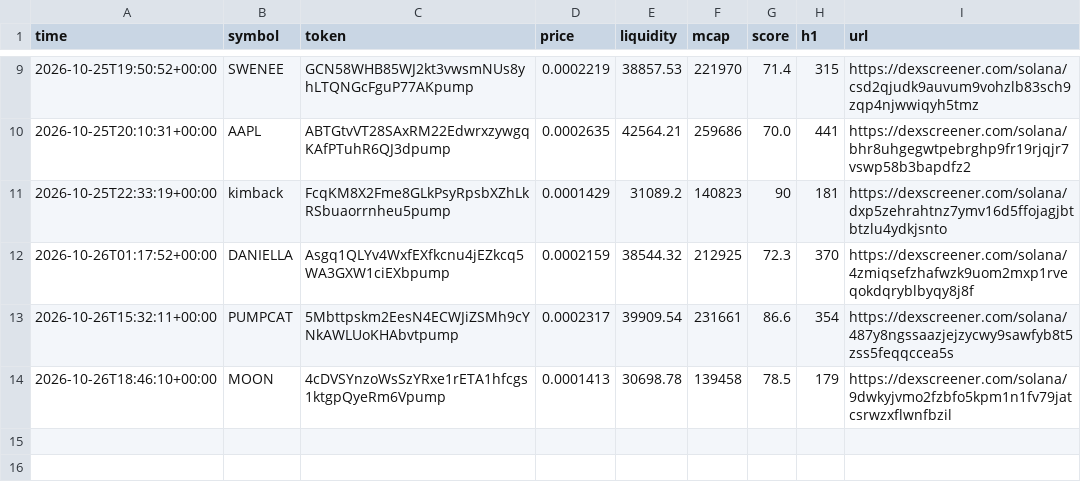
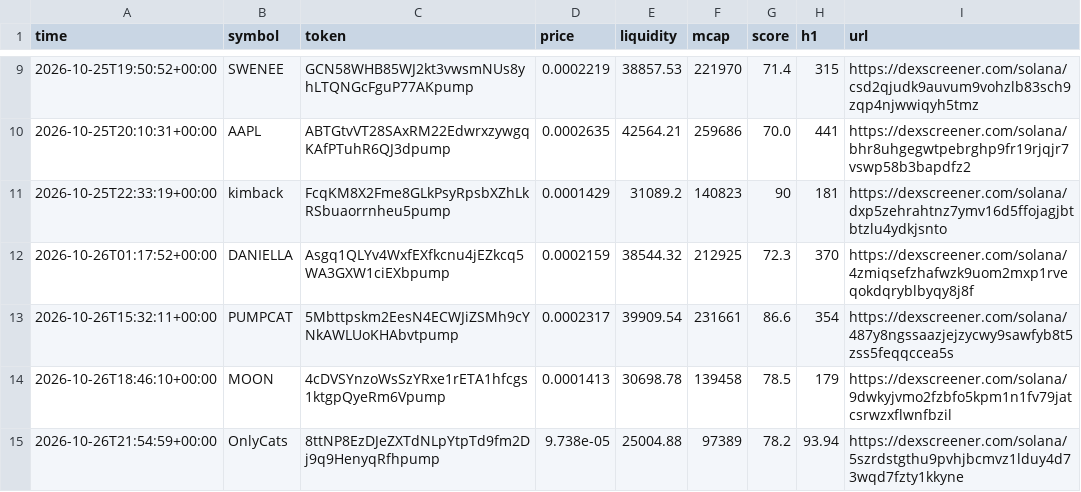
Before and after one commit to SuppleVise/memecoin-scanner, a CSV file: signals_early.csv, drawn as a sheet; only a part is shown, gaps mark what is left out; the diff names each change by its address in the sheet, - before the commit and + after, or states it on an @@ line.

```diff
--- a/signals_early.csv
+++ b/signals_early.csv
+row 15: 2026-10-26T21:54:59+00:00 | OnlyCats | 8ttNP8EzDJeZXTdNLpYtpTd9fm2Dj9q9HenyqRfhpump | 9.738e-05 | 25004.88 | 97389 | 78.2 | 93.94 | https://dexscreener.com/solana/5szrdstgthu9pvhjbcmvz1lduy4d73wqd7fzty1kkyne
```
Also changed, not shown: 8 other files.
